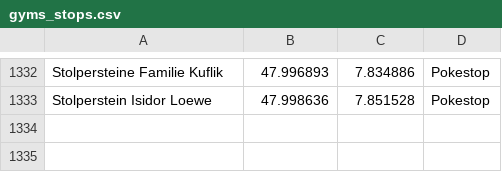
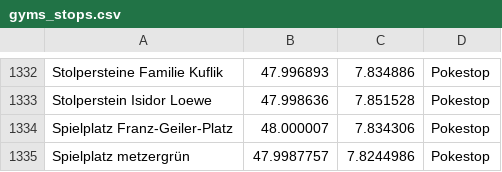
Before and after one commit to Breee/raidquaza, a CSV file: data/gyms_stops.csv, drawn as a sheet; only a part is shown, gaps mark what is left out.

Commit message:
2 new stops

```diff
--- a/data/gyms_stops.csv
+++ b/data/gyms_stops.csv
@@ -1333 +1333,3 @@ Stolpersteine Familie Kuflik,47.996893,7.834886,Pokestop
 Stolperstein Isidor Loewe,47.998636,7.851528,Pokestop
+Spielplatz Franz-Geiler-Platz,48.000007,7.834306,Pokestop
+Spielplatz metzergrün,47.9987757,7.8244986,Pokestop
```
